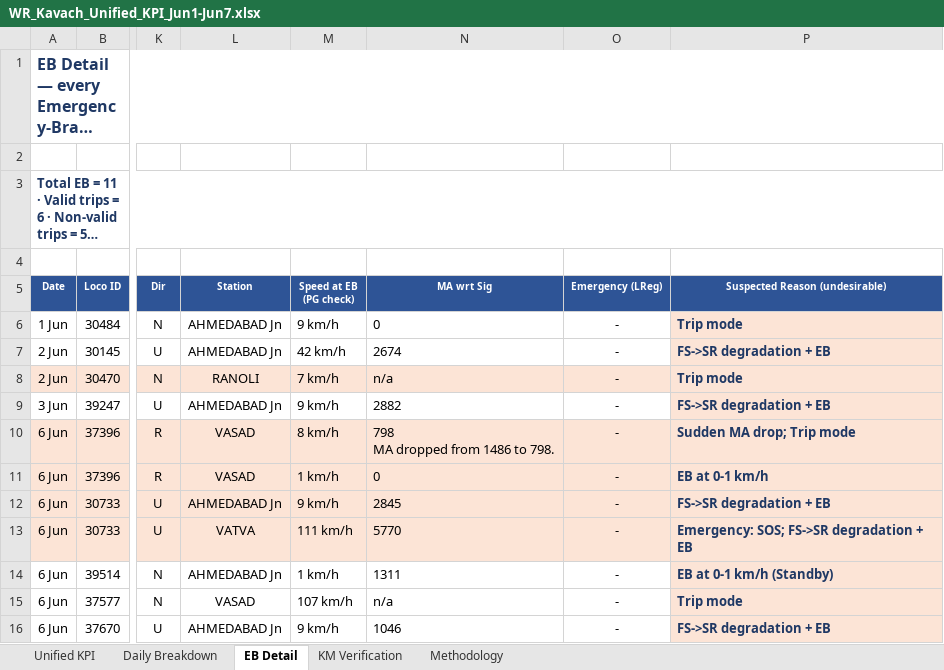
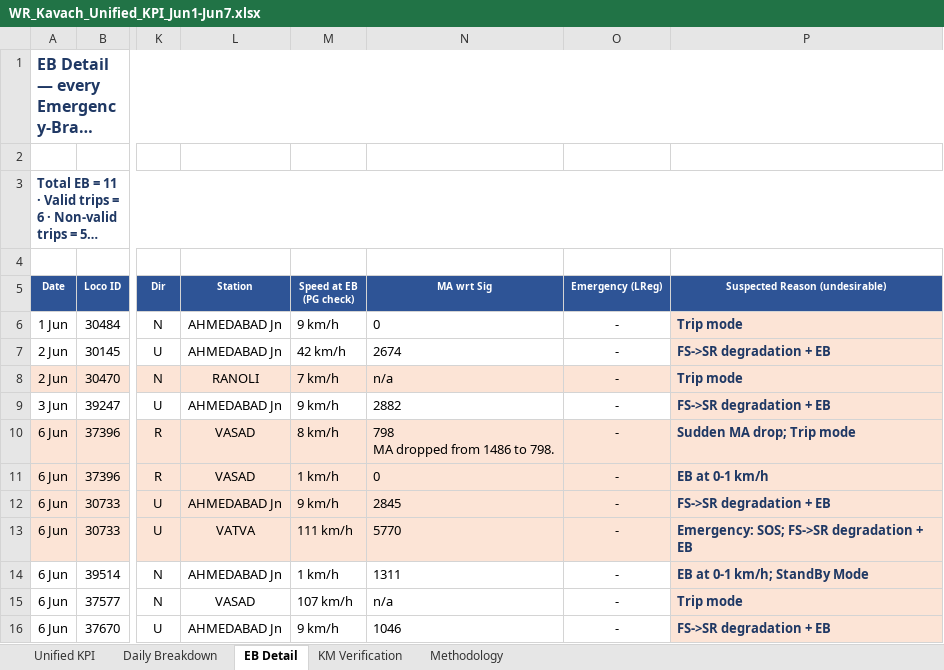
Before and after one commit to PerformanceAnalysisHBL/Availability-KPI-Reports, an Excel workbook: docs/reports/WR_Kavach_Unified_KPI_Jun1-Jun7.xlsx, sheet EB Detail, drawn as a sheet; only a part is shown, gaps mark what is left out; long unchanged cells end in …; values as stored, in another font and other column widths than the file's, no borders; the diff names each change by its address in the sheet, - before the commit and + after, or states it on an @@ line.

Commit message:
update WR dashboard data 2026-07-01 10:53

```diff
--- a/docs/reports/WR_Kavach_Unified_KPI_Jun1-Jun7.xlsx (sheet EB Detail)
+++ b/docs/reports/WR_Kavach_Unified_KPI_Jun1-Jun7.xlsx (sheet EB Detail)
-P14 (Suspected Reason (undesirable)): EB at 0-1 km/h (Standby)
+P14 (Suspected Reason (undesirable)): EB at 0-1 km/h; StandBy Mode
```
Also changed, not shown: 1 other file.
